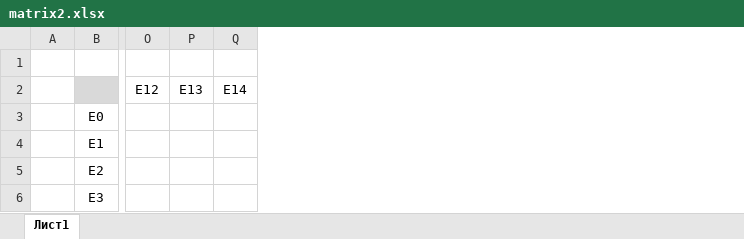
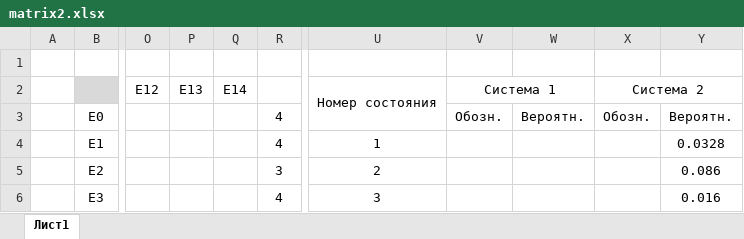
Before and after one commit to PashcalE2/Process-Modeling, an Excel workbook: lab2/matrix2.xlsx, sheet Лист1, drawn as a sheet; only a part is shown, gaps mark what is left out; values as stored, in another font and other column widths than the file's, no borders; charts and pictures not drawn; removed rows and columns are numbered as before the commit, all else as after; the diff covers the shown part only; the diff names each change by its address in the sheet, - before the commit and + after, or states it on an @@ line.

```diff
--- a/lab2/matrix2.xlsx (sheet Лист1)
+++ b/lab2/matrix2.xlsx (sheet Лист1)
-column O, row 2: E12
-column P, row 2: E13
-column Q, row 2: E14
+column O, row 2: E12
+column P, row 2: E13
+column Q, row 2: E14
+column R, rows 3-6: 4 | 4 | 3 | 4
+column U, rows 2-6: Номер состояния |  | 1 | 2 | 3
+column V, rows 2-3: Система 1 | Обозн.
+column W, row 3: Вероятн.
+column X, rows 2-3: Система 2 | Обозн.
+column Y, rows 3-6: Вероятн. | 0.0328 | 0.086 | 0.016
```
Also changed, not shown: 2 added columns and 49 edited cells elsewhere in this sheet, 1 other file.
